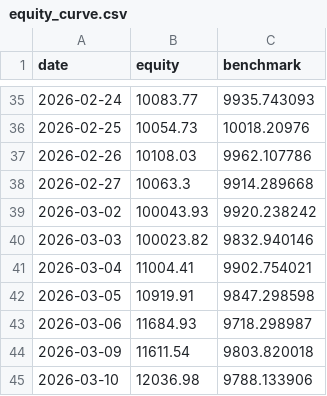
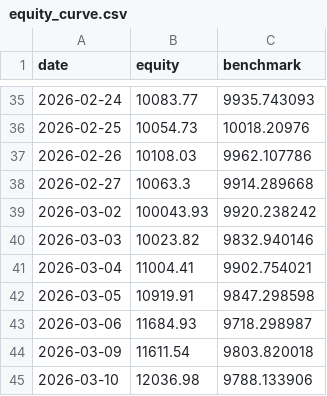
Before and after one commit to birdsley/topological_trader_dashboard, a CSV file: data/equity_curve.csv, drawn as a sheet; only a part is shown, gaps mark what is left out.

Commit message:
Update equity_curve.csv

```diff
--- a/data/equity_curve.csv
+++ b/data/equity_curve.csv
@@ -39,3 +39,3 @@ date,equity,benchmark
 2026-03-02,100043.93,9920.238242
-2026-03-03,100023.82,9832.940146
+2026-03-03,10023.82,9832.940146
 2026-03-04,11004.41,9902.754021
```
